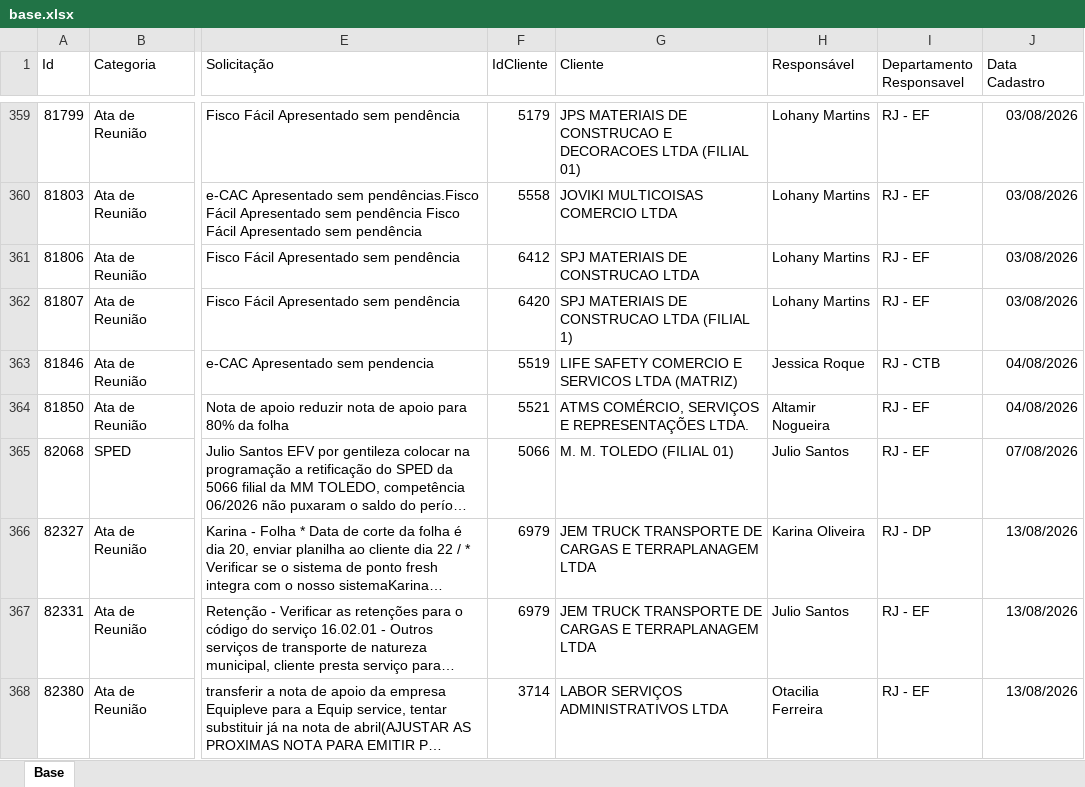
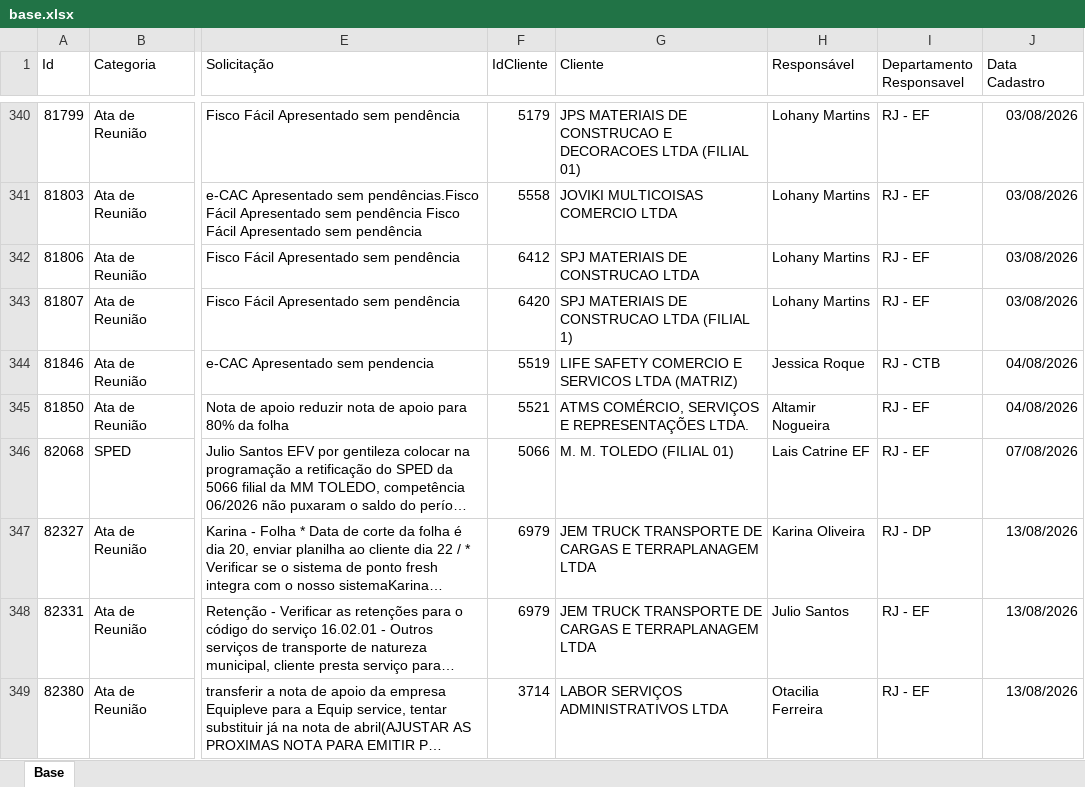
Before and after one commit to Controladoria-MG/Portal-dos-chamados, an Excel workbook: data/base.xlsx, sheet Base, drawn as a sheet; only a part is shown, gaps mark what is left out; long unchanged cells end in …; values as stored, in another font and other column widths than the file's, no borders; table styles not drawn; addresses are those after the commit; the diff covers the shown part only; the diff names each change by its address in the sheet, - before the commit and + after, or states it on an @@ line.

```diff
--- a/data/base.xlsx (sheet Base)
+++ b/data/base.xlsx (sheet Base)
-H346 (Responsável): Julio Santos
+H346 (Responsável): Lais Catrine EF
```
Also changed, not shown: 7 added rows, 24 removed rows and 22 edited cells elsewhere in this sheet, 3 other files.
